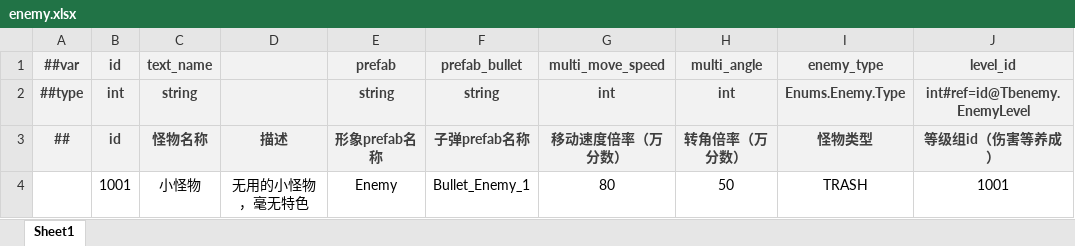
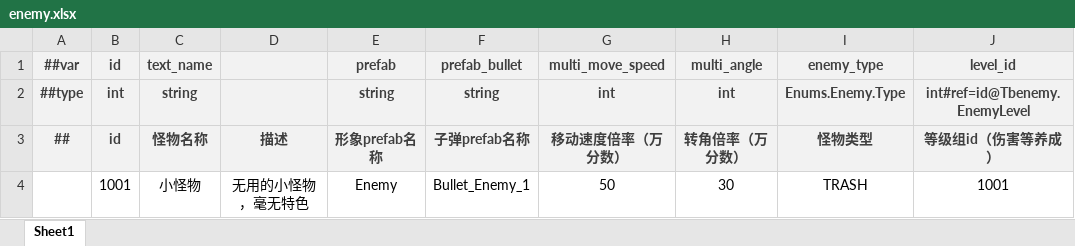
Before and after one commit to BroochWu/ZiStar, an Excel workbook: _ConfigExcels/Datas/enemy.xlsx, sheet Sheet1, drawn as a sheet; values as stored, in another font and other column widths than the file's, no borders; the diff names each change by its address in the sheet, - before the commit and + after, or states it on an @@ line.

```diff
--- a/_ConfigExcels/Datas/enemy.xlsx (sheet Sheet1)
+++ b/_ConfigExcels/Datas/enemy.xlsx (sheet Sheet1)
-G4 (移动速度倍率（万分数）): 80
+G4 (移动速度倍率（万分数）): 50
-H4 (转角倍率（万分数）): 50
+H4 (转角倍率（万分数）): 30
```
Also changed, not shown: 1 other file.
